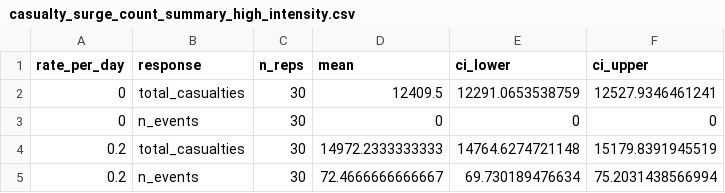
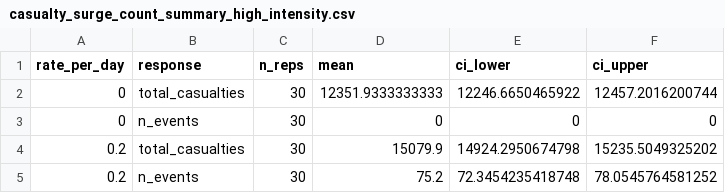
Before and after one commit to natosys/Battlefield-Casualty-Handling, a CSV file: data/casualty_surge/casualty_surge_count_summary_high_intensity.csv, drawn as a sheet.

```diff
--- a/data/casualty_surge/casualty_surge_count_summary_high_intensity.csv
+++ b/data/casualty_surge/casualty_surge_count_summary_high_intensity.csv
@@ -1,5 +1,5 @@
 "rate_per_day","response","n_reps","mean","ci_lower","ci_upper"
-0,"total_casualties",30,12409.5,12291.0653538759,12527.9346461241
+0,"total_casualties",30,12351.9333333333,12246.6650465922,12457.2016200744
 0,"n_events",30,0,0,0
-0.2,"total_casualties",30,14972.2333333333,14764.6274721148,15179.8391945519
-0.2,"n_events",30,72.4666666666667,69.730189476634,75.2031438566994
+0.2,"total_casualties",30,15079.9,14924.2950674798,15235.5049325202
+0.2,"n_events",30,75.2,72.3454235418748,78.0545764581252
```
Also changed, not shown: data/casualty_surge/casualty_surge_dow_summary_high_intensity.csv, data/casualty_surge/casualty_surge_replications_high_intensity.csv.
